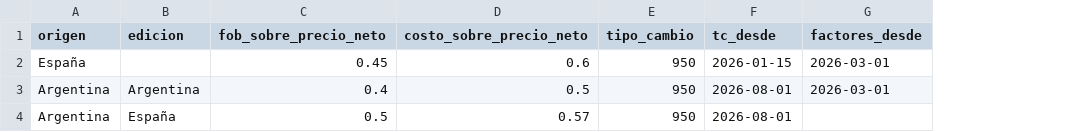
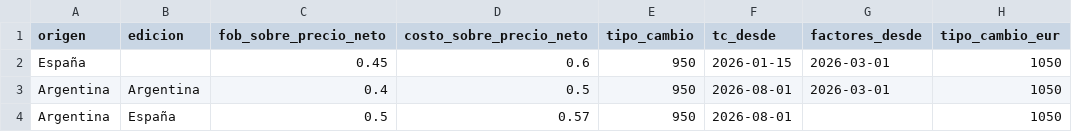
Before and after one commit to Ciudad-Nueva-Chile/sveltia-cms-public, a CSV file: datos_ejemplo/Costos.csv, drawn as a sheet; the diff names each change by its address in the sheet, - before the commit and + after, or states it on an @@ line.

```diff
--- a/datos_ejemplo/Costos.csv
+++ b/datos_ejemplo/Costos.csv
+column H (tipo_cambio_eur), rows 2-4: all 1050
```
Also changed, not shown: 19 other files.
